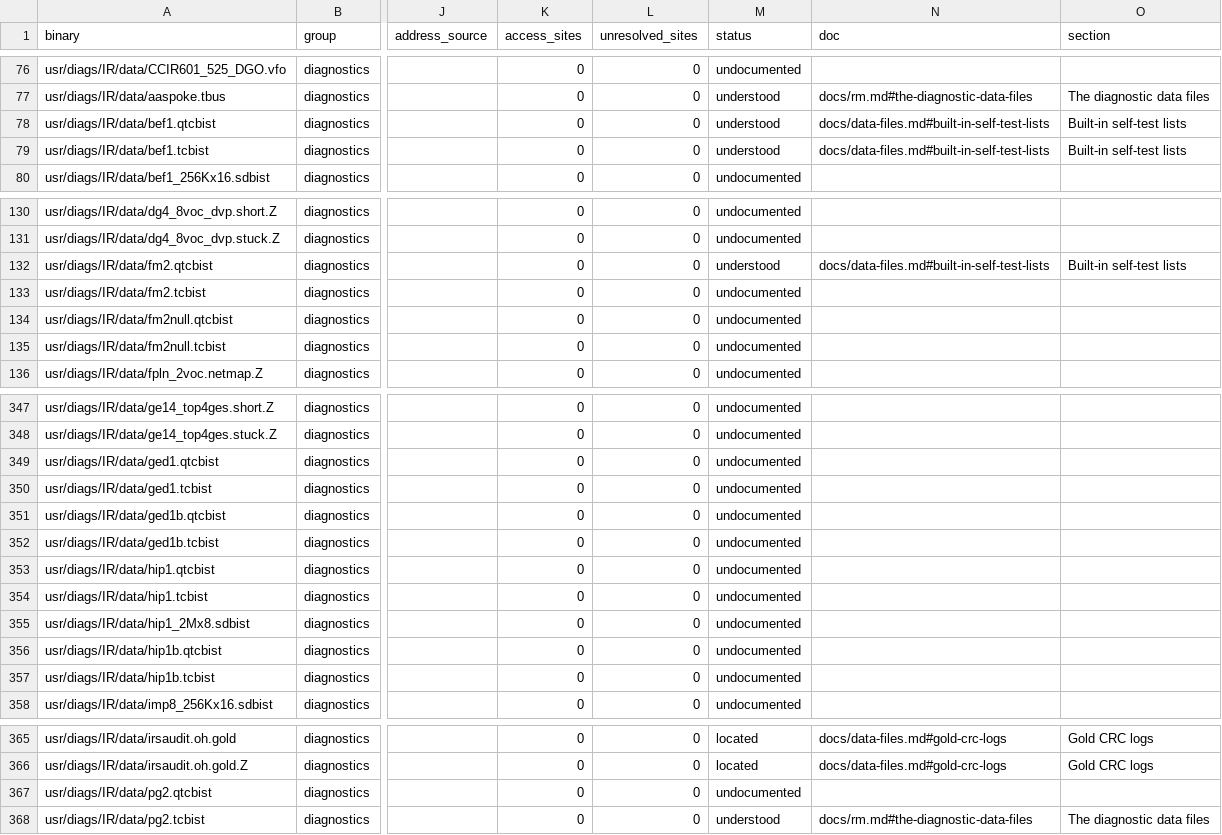
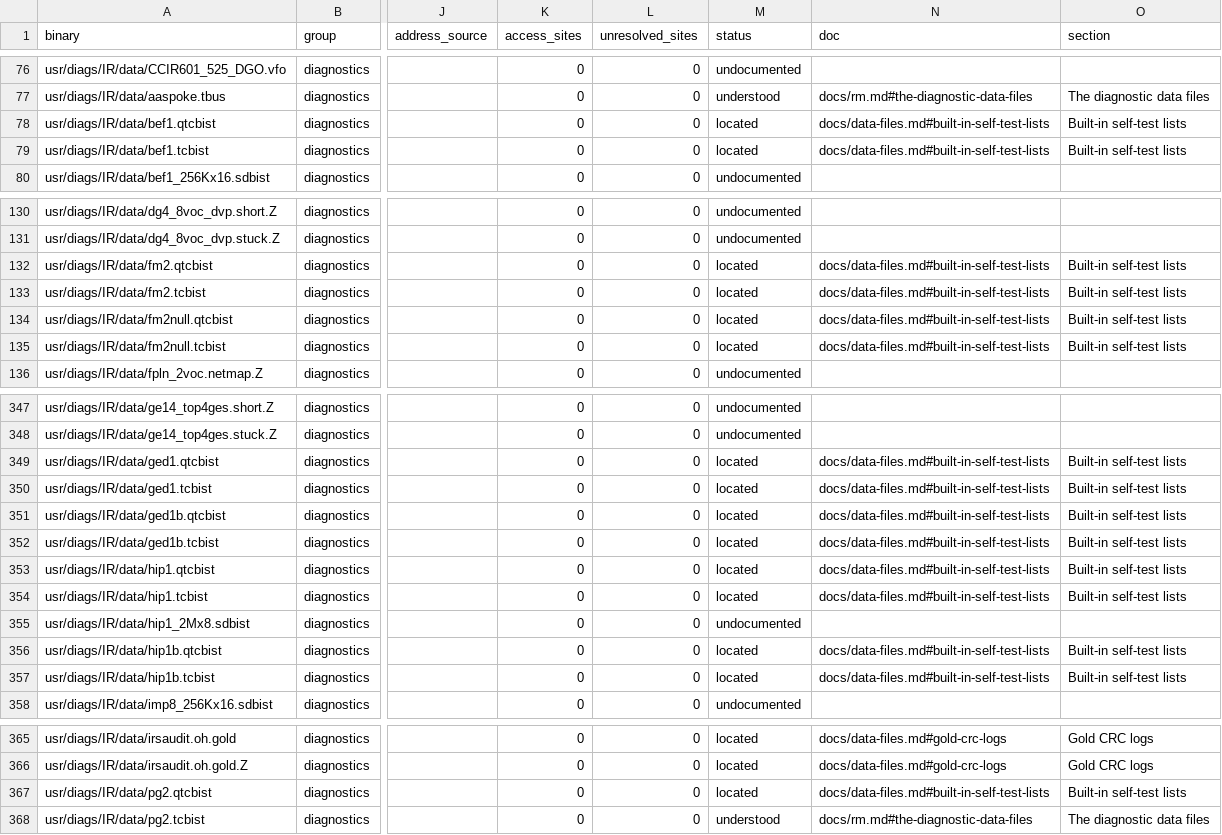
Before and after one commit to jamesbraid/kona, a TSV file: docs/inventory/binaries.tsv, drawn as a sheet; only a part is shown, gaps mark what is left out; the diff names each change by its address in the sheet, - before the commit and + after, or states it on an @@ line.

Commit message:
docs: extend the data-file register with self-test and SDRAM bit lists
Rows through 24 of the lane order now list the file header figures; each row is
labelled inferred because a script read the headers.

```diff
--- a/docs/inventory/binaries.tsv
+++ b/docs/inventory/binaries.tsv
-M78:M79 (status): understood
+M78:M79 (status): located
-M132 (status): understood
+M132 (status): located
-M133:M135 (status): undocumented
+M133:M135 (status): located
-N133:N135 (doc): (empty)
+N133:N135 (doc): docs/data-files.md#built-in-self-test-lists
-O133:O135 (section): (empty)
+O133:O135 (section): Built-in self-test lists
-M349:M354 (status): undocumented
+M349:M354 (status): located
-N349:N354 (doc): (empty)
+N349:N354 (doc): docs/data-files.md#built-in-self-test-lists
-O349:O354 (section): (empty)
+O349:O354 (section): Built-in self-test lists
-M356:M357 (status): undocumented
+M356:M357 (status): located
-N356:N357 (doc): (empty)
+N356:N357 (doc): docs/data-files.md#built-in-self-test-lists
-O356:O357 (section): (empty)
+O356:O357 (section): Built-in self-test lists
-M367 (status): undocumented
+M367 (status): located
-N367 (doc): (empty)
+N367 (doc): docs/data-files.md#built-in-self-test-lists
-O367 (section): (empty)
+O367 (section): Built-in self-test lists
```
Also changed, not shown: docs/inventory/summary.tsv, 2 other files.
